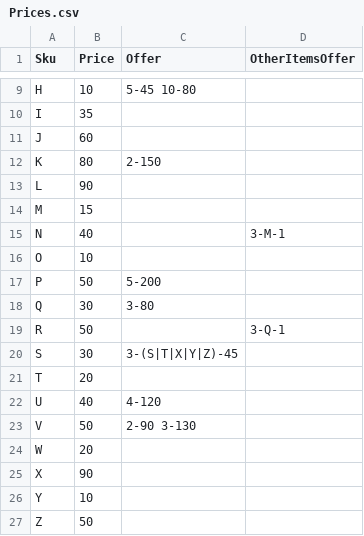
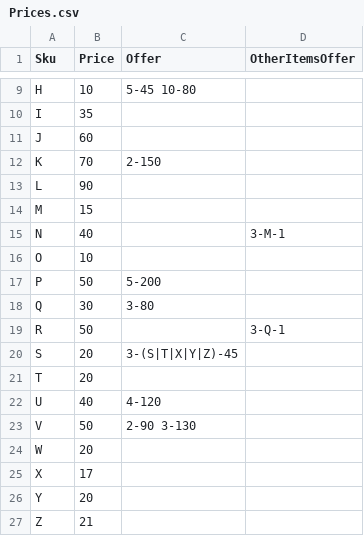
Before and after one commit to DPNT-Sourcecode/CHK-gjrj01, a CSV file: src/BeFaster.App/Solutions/CHK/Prices.csv, drawn as a sheet; only a part is shown, gaps mark what is left out.

```diff
--- a/src/BeFaster.App/Solutions/CHK/Prices.csv
+++ b/src/BeFaster.App/Solutions/CHK/Prices.csv
@@ -11,3 +11,3 @@ I,35,,
 J,60,,
-K,80,2-150,
+K,70,2-150,
 L,90,,
@@ -19,3 +19,3 @@ Q,30,3-80,
 R,50,,3-Q-1
-S,30,3-(S|T|X|Y|Z)-45,
+S,20,3-(S|T|X|Y|Z)-45,
 T,20,,
@@ -24,4 +24,4 @@ V,50,2-90 3-130,
 W,20,,
-X,90,,
-Y,10,,
-Z,50,,
+X,17,,
+Y,20,,
+Z,21,,
```
Also changed, not shown: 2 other files.
